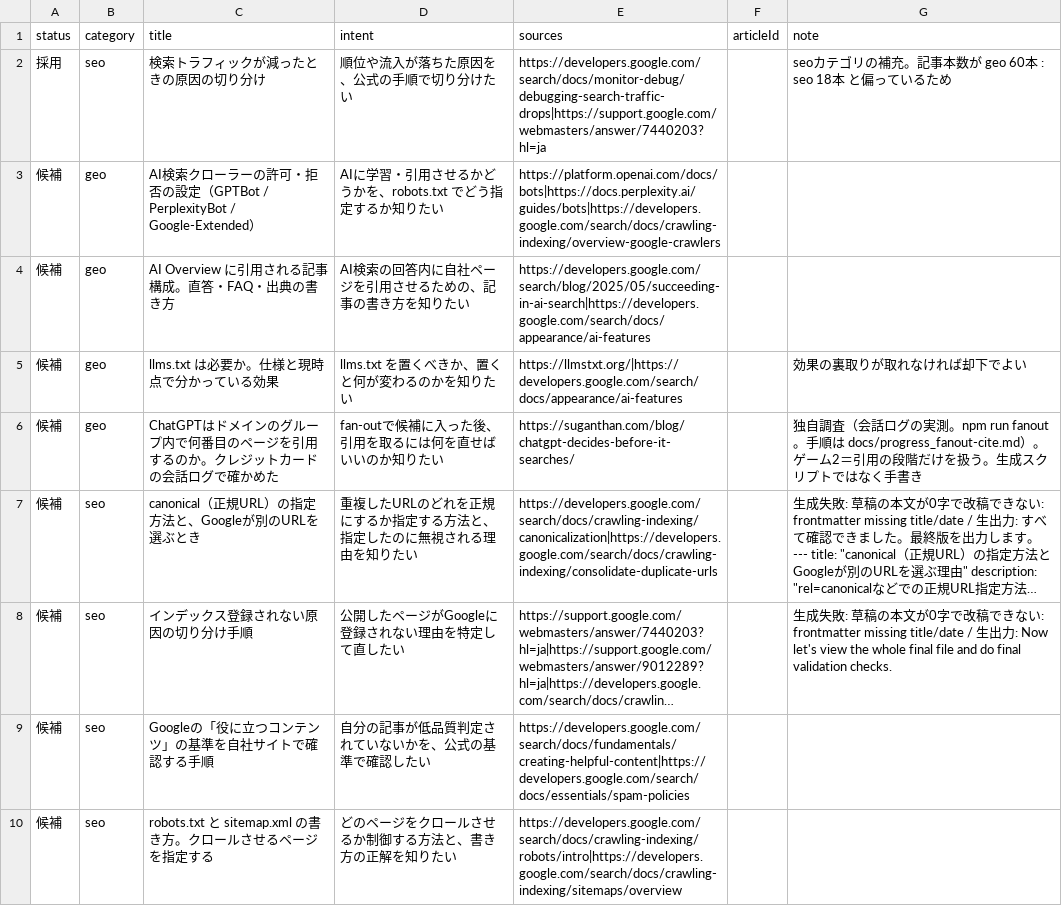
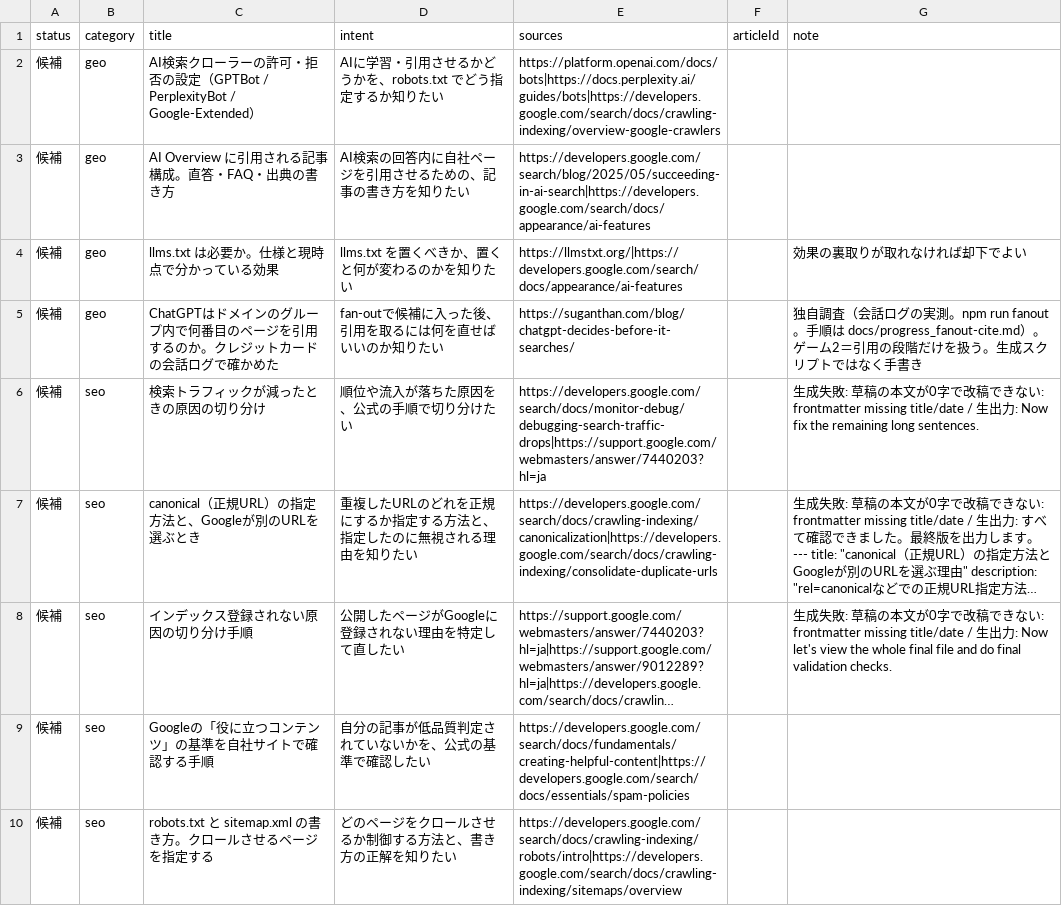
Before and after one commit to yuyakitagawa/seo-geo-web, a CSV file: content/howto-topics.csv, drawn as a sheet; only a part is shown; long unchanged cells end in …; removed rows and columns are numbered as before the commit, all else as after; the diff names each change by its address in the sheet, - before the commit and + after, or states it on an @@ line.

```diff
--- a/content/howto-topics.csv
+++ b/content/howto-topics.csv
-row 2: 採用 | seo | 検索トラフィックが減ったときの原因の切り分け | 順位や流入が落ちた原因を、公式の手順で切り分けたい | https://developers.google.com/search/docs/monitor-debug/debugging-search-traffic-drops|https://support.google.com/webmasters/answer/7440203?hl=ja |  | seoカテゴリの補充。記事本数が geo 60本 : seo 18本 と偏っているため
+row 6: 候補 | seo | 検索トラフィックが減ったときの原因の切り分け | 順位や流入が落ちた原因を、公式の手順で切り分けたい | https://developers.google.com/search/docs/monitor-debug/debugging-search-traffic-drops|https://support.google.com/webmasters/answer/7440203?hl=ja |  | 生成失敗: 草稿の本文が0字で改稿できない: frontmatter missing title/date / 生出力: Now fix the remaining long sentences.
```
Also changed, not shown: 1 other file.
